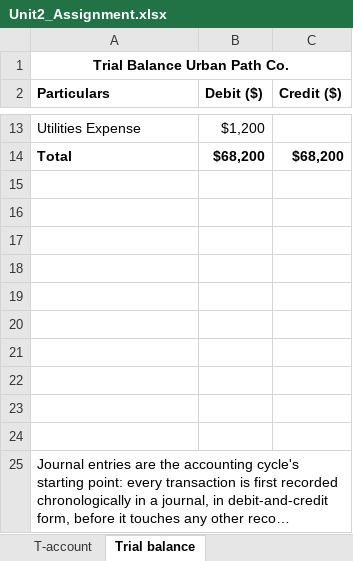
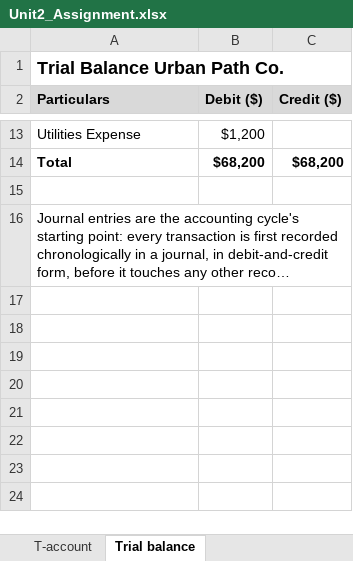
Before and after one commit to wasirmkl1/uopeople-bsba-coursework, an Excel workbook: Term_02/BUS 1102-01 Basic Accounting - AY2027-T1/Assignments/Unit2_Assignment.xlsx, sheet Trial balance, drawn as a sheet; only a part is shown, gaps mark what is left out; long unchanged cells end in …; values as stored, in another font and other column widths than the file's, no borders; the diff names each change by its address in the sheet, - before the commit and + after, or states it on an @@ line.

```diff
--- a/Term_02/BUS 1102-01 Basic Accounting - AY2027-T1/Assignments/Unit2_Assignment.xlsx (sheet Trial balance)
+++ b/Term_02/BUS 1102-01 Basic Accounting - AY2027-T1/Assignments/Unit2_Assignment.xlsx (sheet Trial balance)
@@ A1 text size: larger, alignment: center → left @@
-A2:C2 fill: none
+A2:C2 fill: #D9D9D9
-row 16: (empty)
-row 17: (empty)
-row 18: (empty)
-row 19: (empty)
-row 20: (empty)
-row 21: (empty)
-row 22: (empty)
-row 23: (empty)
-row 24: (empty)
```
Also changed, not shown: sheet T-account, sheet Journal entries.
